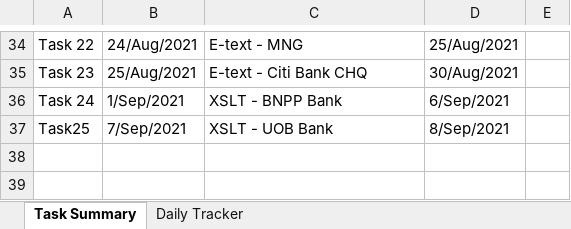
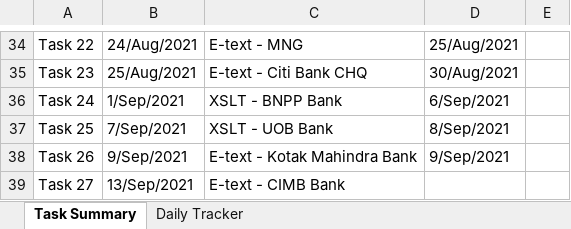
Before and after one commit to PETCHIMUTHU-M/fusion, an Excel workbook: Fusion-Tracker.xlsx, sheet Task Summary, drawn as a sheet; only a part is shown, gaps mark what is left out; values as stored, in another font and other column widths than the file's, no borders; the diff names each change by its address in the sheet, - before the commit and + after, or states it on an @@ line.

Commit message:
added tasks and docs

```diff
--- a/Fusion-Tracker.xlsx (sheet Task Summary)
+++ b/Fusion-Tracker.xlsx (sheet Task Summary)
-A37: Task25
+A37: Task 25
+row 38: Task 26 | 9/Sep/2021 | E-text - Kotak Mahindra Bank | 9/Sep/2021
+row 39: Task 27 | 13/Sep/2021 | E-text - CIMB Bank
```
Also changed, not shown: sheet Daily Tracker, 12 other files.
